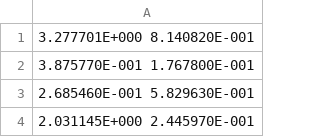
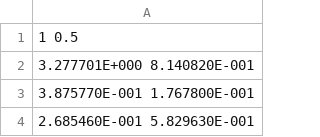
Before and after one commit to Vacster/mean-shift-clustering, a CSV file: data/dataset1.csv (was dataset.csv), drawn as a sheet; only a part is shown; the shorter side is filled out with more unchanged rows; the diff names each change by its address in the sheet, - before the commit and + after, or states it on an @@ line.

```diff
--- a/dataset.csv
+++ b/data/dataset1.csv
+row 1: 1 0.5
```
Also changed, not shown: data/dataset2.csv, data/dataset3.csv, 8 other files.
